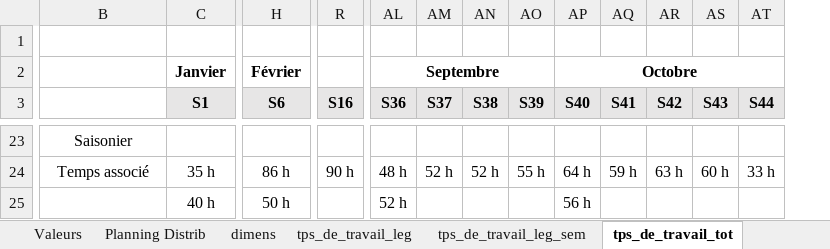
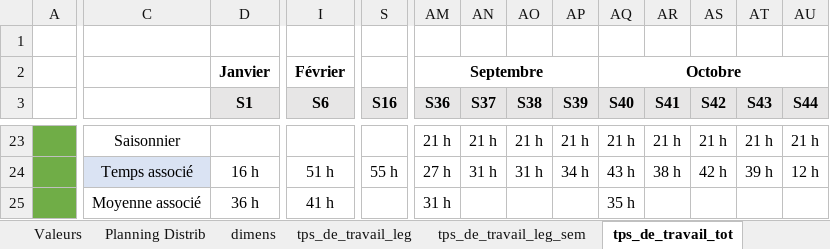
Before and after one commit to Guih44Yahoo/bprea2, an Excel workbook: planning_ghu.xlsm, sheet tps_de_travail_tot, drawn as a sheet; only a part is shown, gaps mark what is left out; values as stored, in another font and other column widths than the file's, no borders; conditional formats not drawn; 1 other sheet too large or unreadable and not compared; addresses are those after the commit; the diff covers the shown part only; the diff names each change by its address in the sheet, - before the commit and + after, or states it on an @@ line.

```diff
--- a/planning_ghu.xlsm (sheet tps_de_travail_tot)
+++ b/planning_ghu.xlsm (sheet tps_de_travail_tot)
+column A, empty
-C23: Saisonier
+C23: Saisonnier
-AM23 (S36): (empty)
+AM23 (S36): 21 h
-AN23 (S37): (empty)
+AN23 (S37): 21 h
-AO23 (S38): (empty)
+AO23 (S38): 21 h
-AP23 (S39): (empty)
+AP23 (S39): 21 h
-AQ23 (S40): (empty)
+AQ23 (S40): 21 h
-AR23 (S41): (empty)
+AR23 (S41): 21 h
-AS23 (S42): (empty)
+AS23 (S42): 21 h
-AT23 (S43): (empty)
+AT23 (S43): 21 h
-AU23 (S44): (empty)
+AU23 (S44): 21 h
-C24 fill: none
+C24 fill: #DAE3F3
-D24 (S1): 35 h
+D24 (S1): 16 h
-I24 (S6): 86 h
+I24 (S6): 51 h
-S24 (S16): 90 h
+S24 (S16): 55 h
-AM24 (S36): 48 h
+AM24 (S36): 27 h
-AN24 (S37): 52 h
+AN24 (S37): 31 h
-AO24 (S38): 52 h
+AO24 (S38): 31 h
-AP24 (S39): 55 h
+AP24 (S39): 34 h
-AQ24 (S40): 64 h
+AQ24 (S40): 43 h
-AR24 (S41): 59 h
+AR24 (S41): 38 h
-AS24 (S42): 63 h
+AS24 (S42): 42 h
-AT24 (S43): 60 h
+AT24 (S43): 39 h
-AU24 (S44): 33 h
+AU24 (S44): 12 h
-C25: (empty)
+C25: Moyenne associé
-D25 (S1): 40 h
+D25 (S1): 36 h
-I25 (S6): 50 h
+I25 (S6): 41 h
-AM25 (S36): 52 h
+AM25 (S36): 31 h
-AQ25 (S40): 56 h
+AQ25 (S40): 35 h
```
Also changed, not shown: 8 added rows, 24 edited cells and cell formats elsewhere in this sheet, sheet Objectifs, formulas that keep their value.
